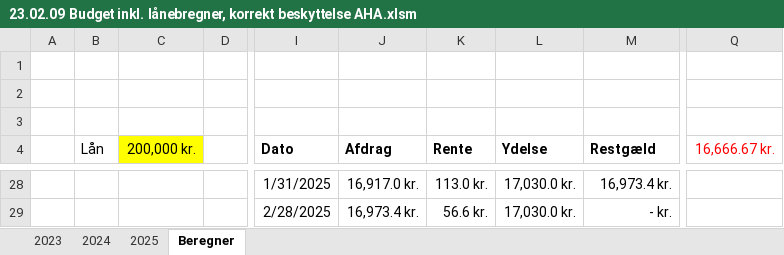
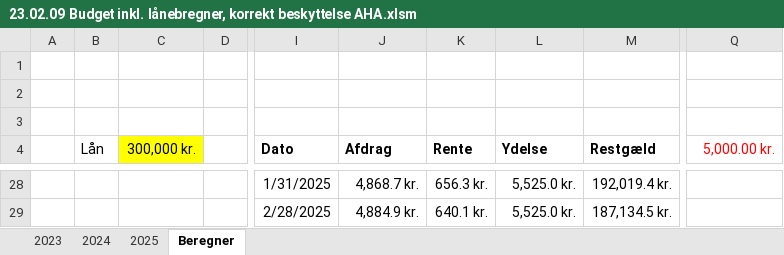
Before and after one commit to andershoejlund/budget, an Excel workbook: 23.02.09 Budget inkl. lånebregner, korrekt beskyttelse AHA.xlsm, sheet Beregner, drawn as a sheet; only a part is shown, gaps mark what is left out; values as stored, in another font and other column widths than the file's, no borders; the diff covers the shown part only; the diff names each change by its address in the sheet, - before the commit and + after, or states it on an @@ line.

Commit message:
Add files via upload
Fjernet beskyttelse i makro

```diff
--- a/23.02.09 Budget inkl. lånebregner, korrekt beskyttelse AHA.xlsm (sheet Beregner)
+++ b/23.02.09 Budget inkl. lånebregner, korrekt beskyttelse AHA.xlsm (sheet Beregner)
-C4: 200,000 kr.
+C4: 300,000 kr.
-Q4: 16,666.67 kr.
+Q4: 5,000.00 kr.
-J28 (Afdrag): 16,917.0 kr.
+J28 (Afdrag): 4,868.7 kr.
-K28 (Rente): 113.0 kr.
+K28 (Rente): 656.3 kr.
-L28:L29 (Ydelse): 17,030.0 kr.
+L28:L29 (Ydelse): 5,525.0 kr.
-M28 (Restgæld): 16,973.4 kr.
+M28 (Restgæld): 192,019.4 kr.
-J29 (Afdrag): 16,973.4 kr.
+J29 (Afdrag): 4,884.9 kr.
-K29 (Rente): 56.6 kr.
+K29 (Rente): 640.1 kr.
-M29 (Restgæld): - kr.
+M29 (Restgæld): 187,134.5 kr.
```
Also changed, not shown: 9 added rows, 9 removed rows and 61 edited cells elsewhere in this sheet, hidden cells.
